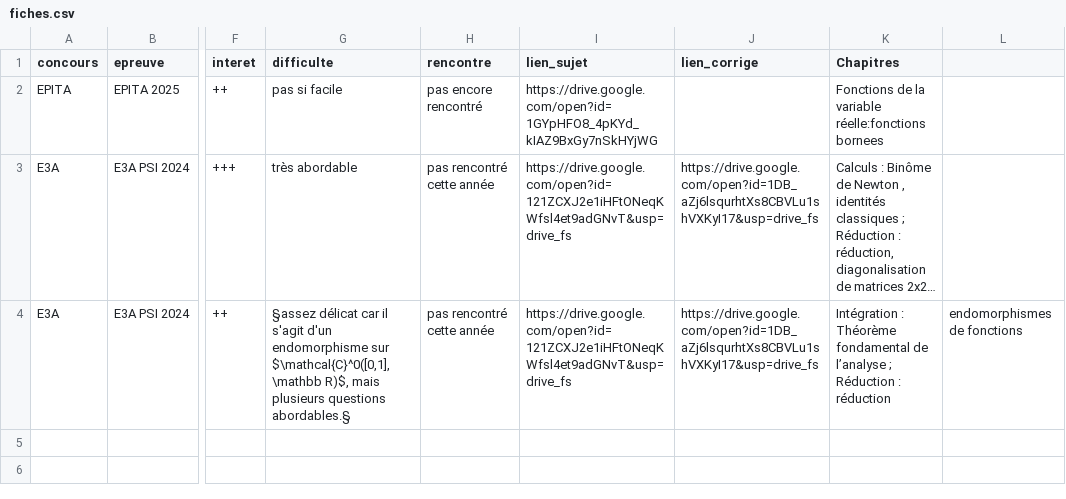
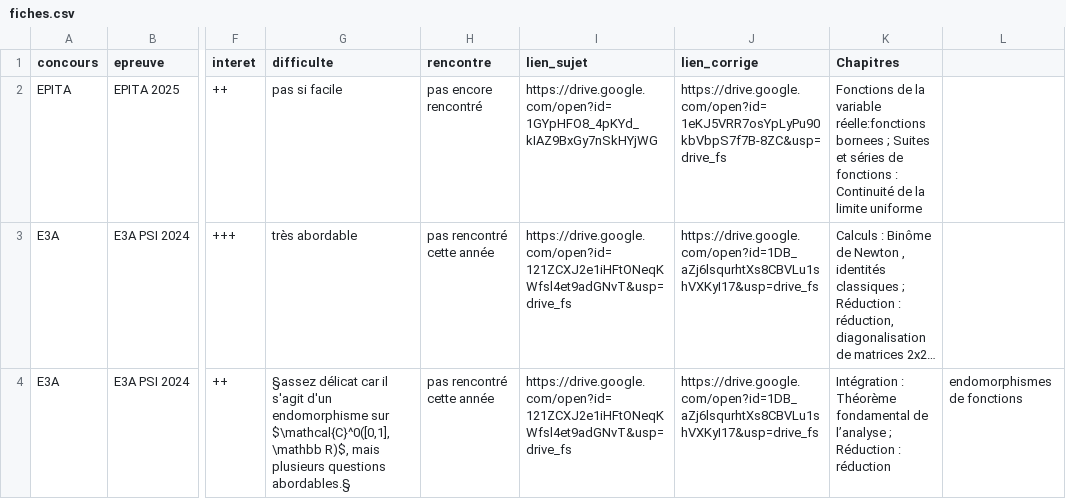
Before and after one commit to allevard-maths/sujets-de-concours, a CSV file: fiches.csv, drawn as a sheet; only a part is shown, gaps mark what is left out; long unchanged cells end in …; the diff names each change by its address in the sheet, - before the commit and + after, or states it on an @@ line.

Commit message:
Update fiches.csv

```diff
--- a/fiches.csv
+++ b/fiches.csv
-J2 (lien_corrige): (empty)
+J2 (lien_corrige): https://drive.google.com/open?id=1eKJ5VRR7osYpLyPu90kbVbpS7f7B-8ZC&usp=drive_fs
-K2 (Chapitres): …réelle:fonctions bornees
+K2 (Chapitres): …réelle:fonctions bornees ; Suites et séries de fonctions : Continuité de la limite uniforme
```
